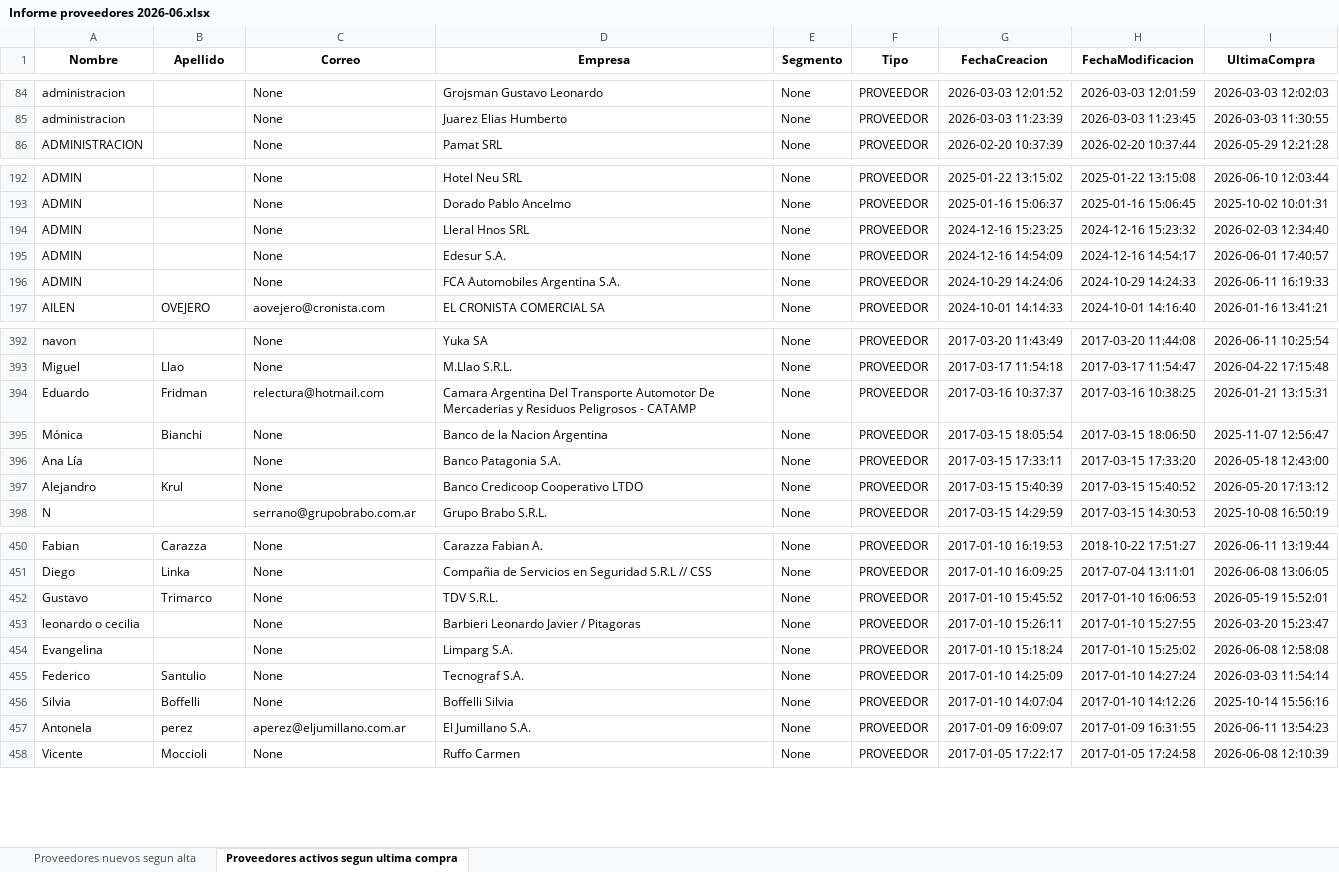
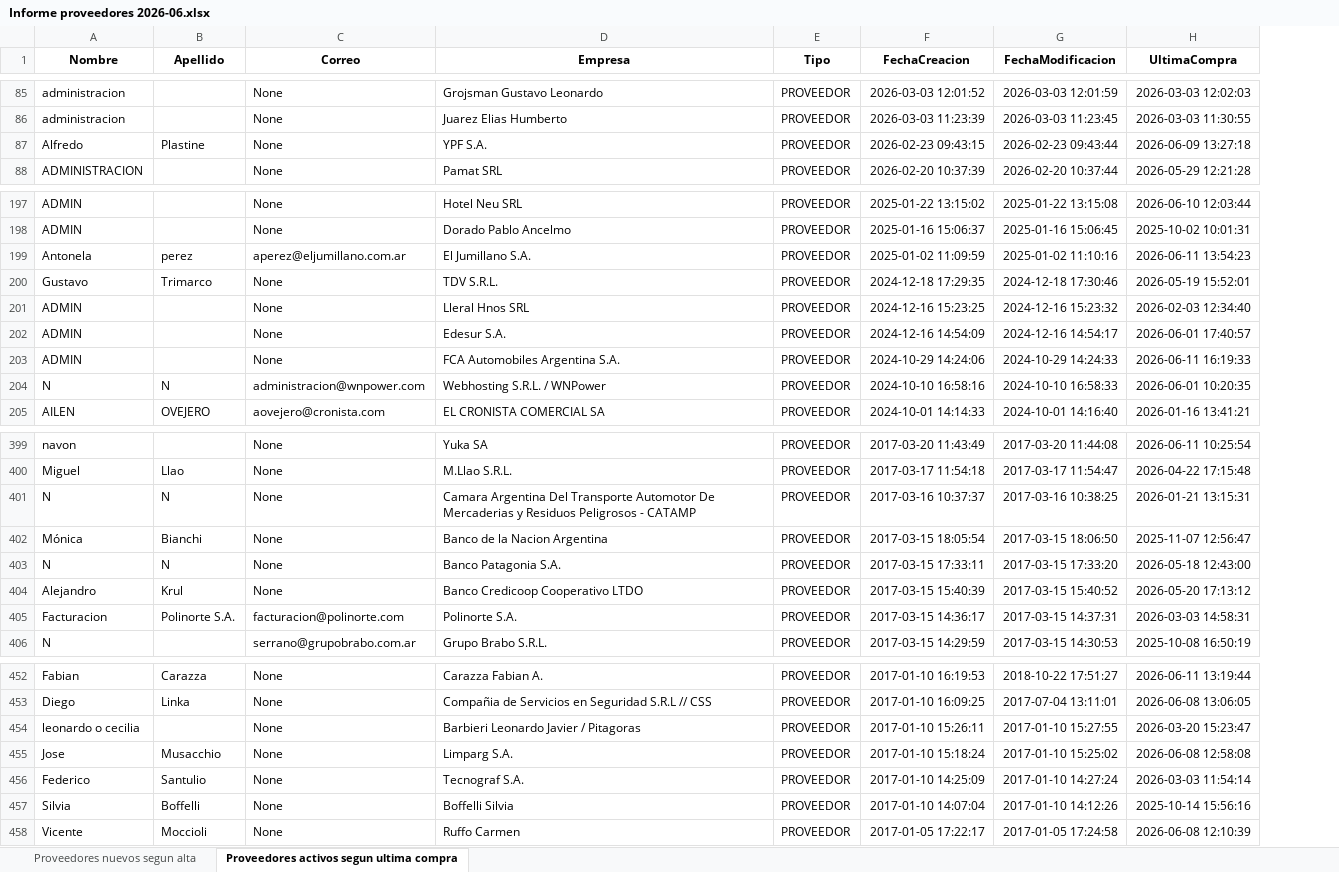
Before and after one commit to marajadesantelmo/dgm_bi, an Excel workbook: Informe proveedores 2026-06.xlsx, sheet Proveedores activos segun ultima compra, drawn as a sheet; only a part is shown, gaps mark what is left out; values as stored, in another font and other column widths than the file's, no borders; removed rows and columns are numbered as before the commit, all else as after; the diff covers the shown part only; the diff names each change by its address in the sheet, - before the commit and + after, or states it on an @@ line.

```diff
--- a/Informe proveedores 2026-06.xlsx (sheet Proveedores activos segun ultima compra)
+++ b/Informe proveedores 2026-06.xlsx (sheet Proveedores activos segun ultima compra)
-column E (Segmento), rows 84-86: all None; rows 192-197: all None; rows 392-398: all None; rows 450-451: None | None; rows 453-456: all None; row 458: None
+row 87: Alfredo | Plastine | None | YPF S.A. | PROVEEDOR | 2026-02-23 09:43:15 | 2026-02-23 09:43:44 | 2026-06-09 13:27:18
+row 199: Antonela | perez | aperez@eljumillano.com.ar | El Jumillano S.A. | PROVEEDOR | 2025-01-02 11:09:59 | 2025-01-02 11:10:16 | 2026-06-11 13:54:23
+row 200: Gustavo | Trimarco | None | TDV S.R.L. | PROVEEDOR | 2024-12-18 17:29:35 | 2024-12-18 17:30:46 | 2026-05-19 15:52:01
+row 204: N | N | administracion@wnpower.com | Webhosting S.R.L. / WNPower | PROVEEDOR | 2024-10-10 16:58:16 | 2024-10-10 16:58:33 | 2026-06-01 10:20:35
-A401 (Nombre): Eduardo
+A401 (Nombre): N
-B401 (Apellido): Fridman
+B401 (Apellido): N
-C401 (Correo): relectura@hotmail.com
+C401 (Correo): None
-A403 (Nombre): Ana Lía
+A403 (Nombre): N
-B403 (Apellido): (empty)
+B403 (Apellido): N
+row 405: Facturacion | Polinorte S.A. | facturacion@polinorte.com | Polinorte S.A. | PROVEEDOR | 2017-03-15 14:36:17 | 2017-03-15 14:37:31 | 2026-03-03 14:58:31
-row 452: Gustavo | Trimarco | None | TDV S.R.L. | None | PROVEEDOR | 2017-01-10 15:45:52 | 2017-01-10 16:06:53 | 2026-05-19 15:52:01
-A455 (Nombre): Evangelina
+A455 (Nombre): Jose
-B455 (Apellido): (empty)
+B455 (Apellido): Musacchio
-row 457: Antonela | perez | aperez@eljumillano.com.ar | El Jumillano S.A. | None | PROVEEDOR | 2017-01-09 16:09:07 | 2017-01-09 16:31:55 | 2026-06-11 13:54:23
```
Also changed, not shown: 11 added rows, 14 removed rows and 18 edited cells elsewhere in this sheet, sheet Proveedores nuevos segun alta, 1 other file.
